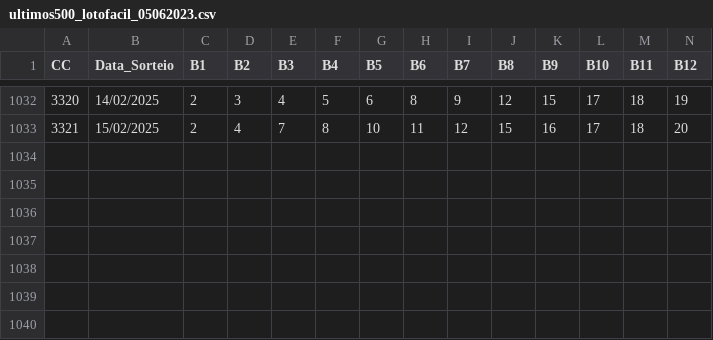
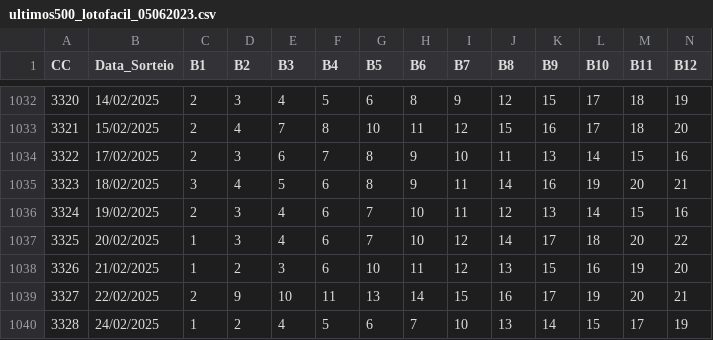
Before and after one commit to cesarac666/loterias, a CSV file: ultimos500_lotofacil_05062023.csv, drawn as a sheet; only a part is shown, gaps mark what is left out; rows hold the shown columns only; the diff names each change by its address in the sheet, - before the commit and + after, or states it on an @@ line.

Commit message:
Update 3328

```diff
--- a/ultimos500_lotofacil_05062023.csv
+++ b/ultimos500_lotofacil_05062023.csv
+row 1034: 3322 | 17/02/2025 | 2 | 3 | 6 | 7 | 8 | 9 | 10 | 11 | 13 | 14 | 15 | 16
+row 1035: 3323 | 18/02/2025 | 3 | 4 | 5 | 6 | 8 | 9 | 11 | 14 | 16 | 19 | 20 | 21
+row 1036: 3324 | 19/02/2025 | 2 | 3 | 4 | 6 | 7 | 10 | 11 | 12 | 13 | 14 | 15 | 16
+row 1037: 3325 | 20/02/2025 | 1 | 3 | 4 | 6 | 7 | 10 | 12 | 14 | 17 | 18 | 20 | 22
+row 1038: 3326 | 21/02/2025 | 1 | 2 | 3 | 6 | 10 | 11 | 12 | 13 | 15 | 16 | 19 | 20
+row 1039: 3327 | 22/02/2025 | 2 | 9 | 10 | 11 | 13 | 14 | 15 | 16 | 17 | 19 | 20 | 21
+row 1040: 3328 | 24/02/2025 | 1 | 2 | 4 | 5 | 6 | 7 | 10 | 13 | 14 | 15 | 17 | 19
```
